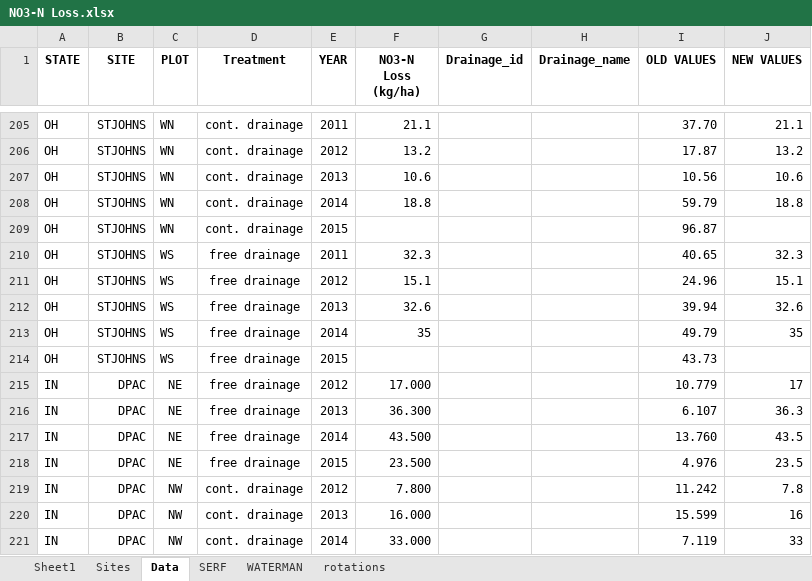
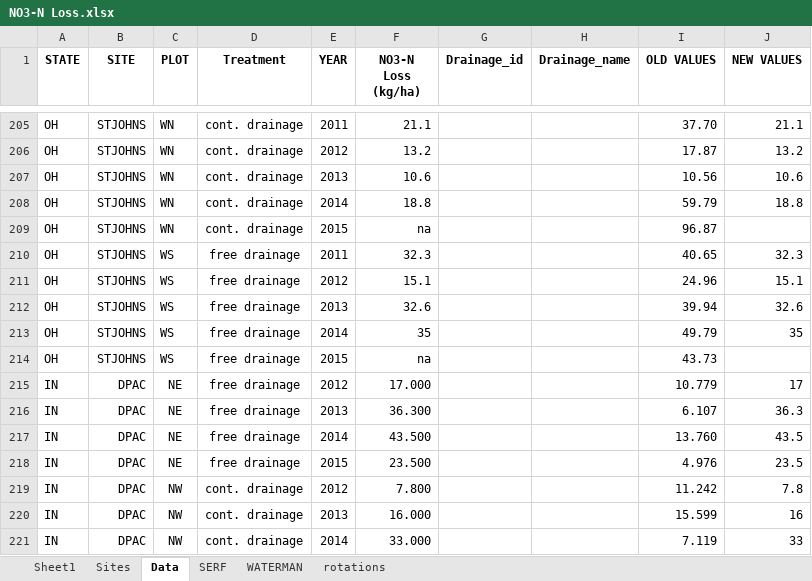
Before and after one commit to CSCAP/Sustainable_Corn_Paper, an Excel workbook: Data/flow/NO3-N Loss.xlsx, sheet Data, drawn as a sheet; only a part is shown, gaps mark what is left out; values as stored, in another font and other column widths than the file's, no borders; the diff names each change by its address in the sheet, - before the commit and + after, or states it on an @@ line.

```diff
--- a/Data/flow/NO3-N Loss.xlsx (sheet Data)
+++ b/Data/flow/NO3-N Loss.xlsx (sheet Data)
-F209 (NO3-N Loss (kg/ha)): (empty)
+F209 (NO3-N Loss (kg/ha)): na
-F214 (NO3-N Loss (kg/ha)): (empty)
+F214 (NO3-N Loss (kg/ha)): na
```
Also changed, not shown: sheet SERF, sheet Sheet1.
